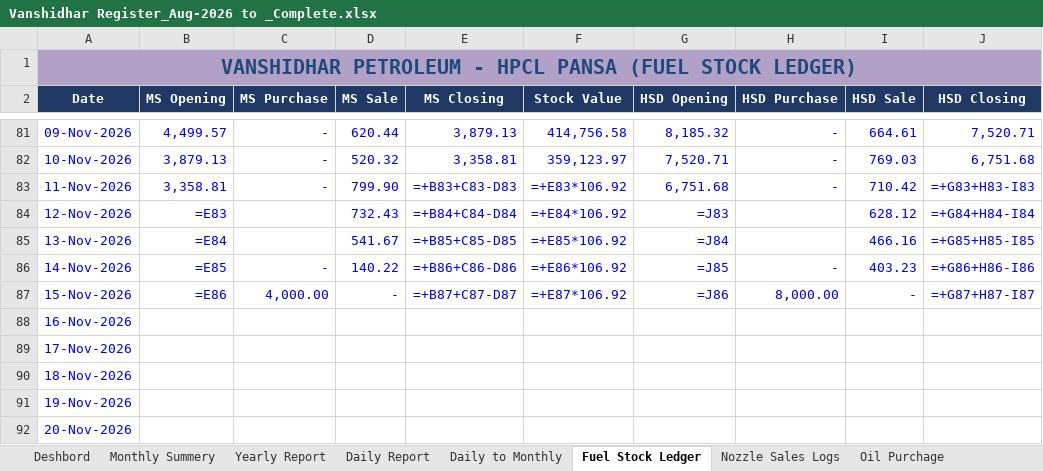
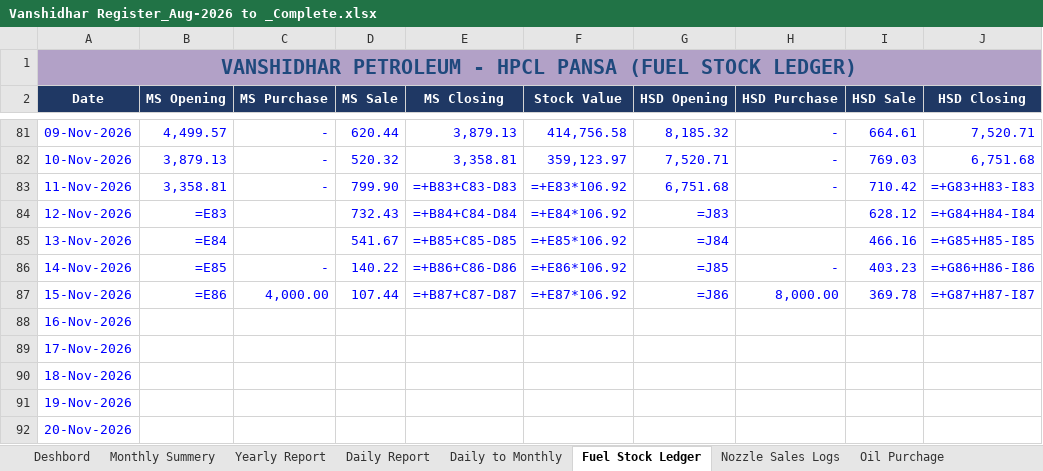
Before and after one commit to vanshidharpetroleum-hue/VANSHIDHAR-PETROLEUM-HPCL-PORTAL-01, an Excel workbook: Vanshidhar Register_Aug-2026 to _Complete.xlsx, sheet Fuel Stock Ledger, drawn as a sheet; only a part is shown, gaps mark what is left out; values as stored, in another font and other column widths than the file's, no borders; formulas without a stored value are shown as written; charts and pictures not drawn; the diff names each change by its address in the sheet, - before the commit and + after, or states it on an @@ line.

```diff
--- a/Vanshidhar Register_Aug-2026 to _Complete.xlsx (sheet Fuel Stock Ledger)
+++ b/Vanshidhar Register_Aug-2026 to _Complete.xlsx (sheet Fuel Stock Ledger)
-D87 (MS Sale): -
+D87 (MS Sale): 107.44
-I87 (HSD Sale): -
+I87 (HSD Sale): 369.78
```
Also changed, not shown: sheet Nozzle Sales Logs, sheet Credit Sales, sheet Daily Report, sheet SBI CC Bank Ledger, 9 other files.
